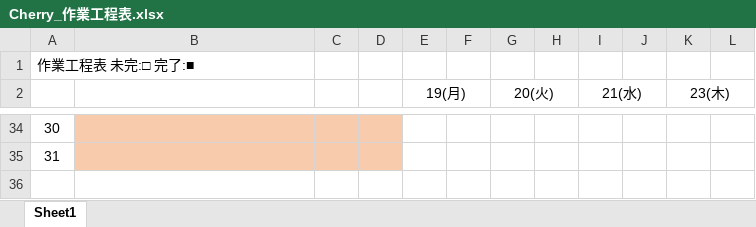
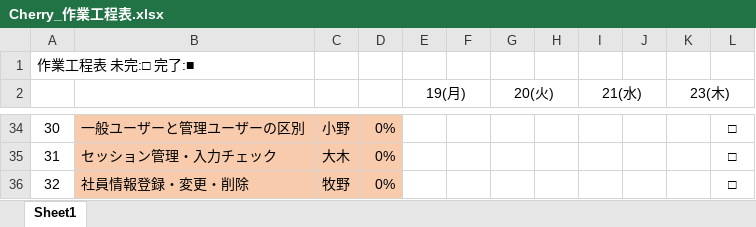
Before and after one commit to KensukeMoriTokyoIT/Holon2021ExerciseProject, an Excel workbook: cherry/web_crud_sample/doc/Cherry_作業工程表.xlsx, sheet Sheet1, drawn as a sheet; only a part is shown, gaps mark what is left out; values as stored, in another font and other column widths than the file's, no borders; the diff covers the shown part only; the diff names each change by its address in the sheet, - before the commit and + after, or states it on an @@ line.

```diff
--- a/cherry/web_crud_sample/doc/Cherry_作業工程表.xlsx (sheet Sheet1)
+++ b/cherry/web_crud_sample/doc/Cherry_作業工程表.xlsx (sheet Sheet1)
-B34: (empty)
+B34: 一般ユーザーと管理ユーザーの区別
-C34: (empty)
+C34: 小野
-D34:D35: (empty)
+D34:D35: 0%
-L34:L35: (empty)
+L34:L35: □
-B35: (empty)
+B35: セッション管理・入力チェック
-C35: (empty)
+C35: 大木
+row 36: 32 | 社員情報登録・変更・削除 | 牧野 | 0% |  |  |  |  |  |  |  | □
```
Also changed, not shown: 1 added row, 1 removed row, 24 edited cells, cell formats, merged cells and row numbers in column A elsewhere in this sheet.
